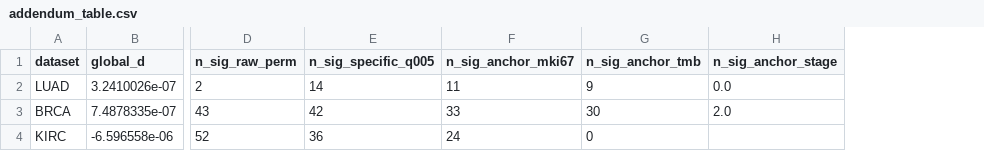
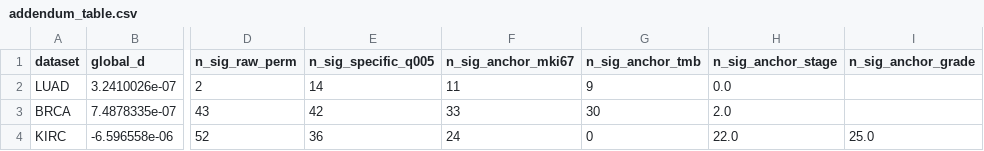
Before and after one commit to ZhongdaHospital-SEU/Path-AGNN-Cox, a CSV file: results/rewiring/addendum_table.csv, drawn as a sheet; only a part is shown, gaps mark what is left out; the diff names each change by its address in the sheet, - before the commit and + after, or states it on an @@ line.

Commit message:
clinical anchors + DCA: KIRC grade/stage anchor tests (25/22 of 53), IPCW decision-curve analysis (Figure 7, 3.4.7), Table 6 stage/grade rows, purity justification in 3.4.3

```diff
--- a/results/rewiring/addendum_table.csv
+++ b/results/rewiring/addendum_table.csv
+column I (n_sig_anchor_grade), row 4: 25.0
-H4 (n_sig_anchor_stage): (empty)
+H4 (n_sig_anchor_stage): 22.0
```
Also changed, not shown: 23 other files.
